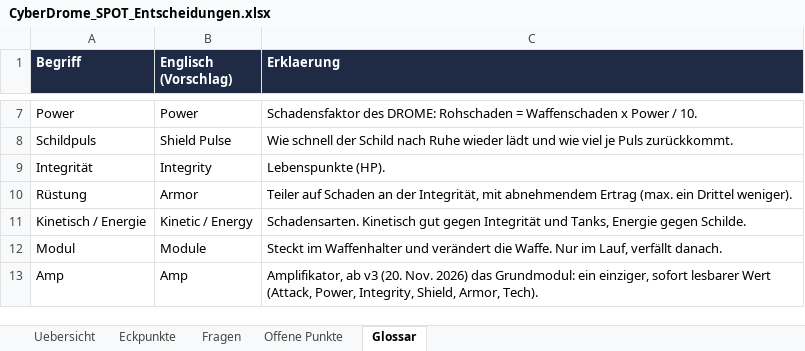
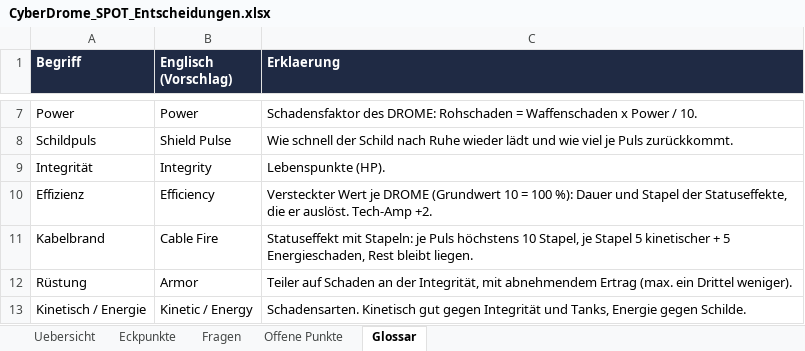
Before and after one commit to Longuspong/CyberDrome, an Excel workbook: docs/spot/CyberDrome_SPOT_Entscheidungen.xlsx, sheet Glossar, drawn as a sheet; only a part is shown, gaps mark what is left out; the shorter side is filled out with more unchanged rows; values as stored, in another font and other column widths than the file's, no borders; the diff names each change by its address in the sheet, - before the commit and + after, or states it on an @@ line.

```diff
--- a/docs/spot/CyberDrome_SPOT_Entscheidungen.xlsx (sheet Glossar)
+++ b/docs/spot/CyberDrome_SPOT_Entscheidungen.xlsx (sheet Glossar)
+row 10: Effizienz | Efficiency | Versteckter Wert je DROME (Grundwert 10 = 100 %): Dauer und Stapel der Statuseffekte, die er auslöst. Tech-Amp +2.
+row 11: Kabelbrand | Cable Fire | Statuseffekt mit Stapeln: je Puls höchstens 10 Stapel, je Stapel 5 kinetischer + 5 Energieschaden, Rest bleibt liegen.
```
Also changed, not shown: sheet Offene Punkte, sheet Eckpunkte, docs/spot/CyberDrome_SPOT_Balance.xlsx, docs/spot/CyberDrome_SPOT_Module.xlsx, 27 other files.
